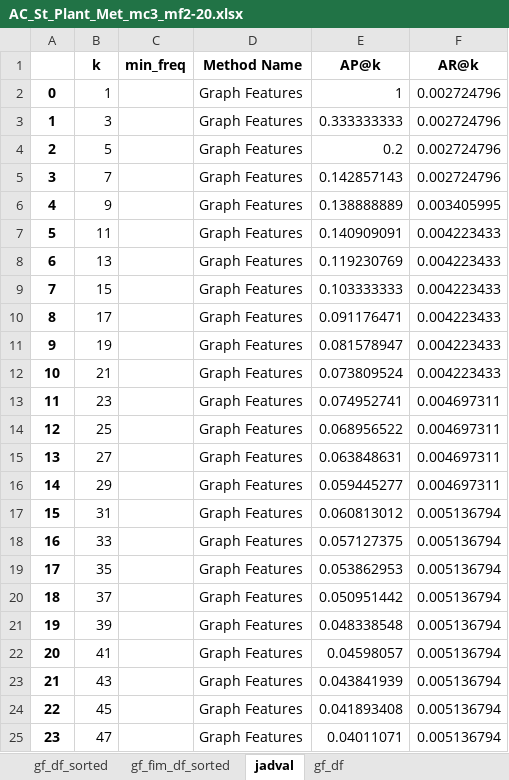
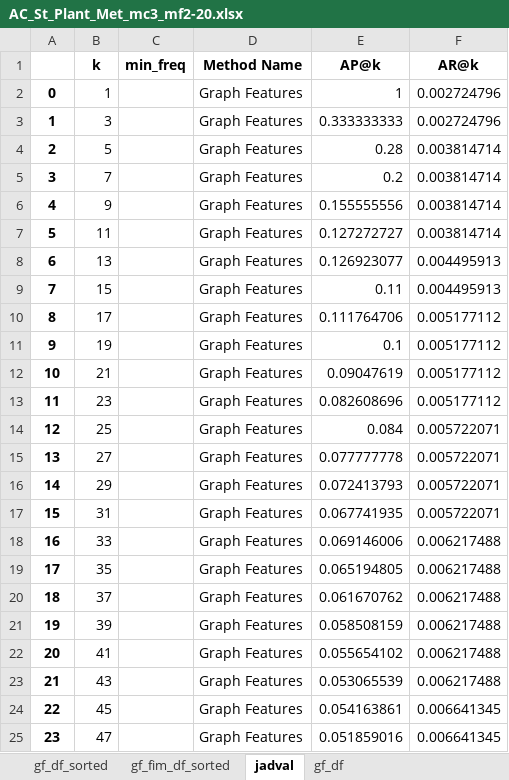
Before and after one commit to mamintoosi/plant-metabolite, an Excel workbook: results/AC_St_Plant_Met_mc3_mf2-20.xlsx, sheet jadval, drawn as a sheet; only a part is shown; values as stored, in another font and other column widths than the file's, no borders; the diff covers the shown part only; the diff names each change by its address in the sheet, - before the commit and + after, or states it on an @@ line.

```diff
--- a/results/AC_St_Plant_Met_mc3_mf2-20.xlsx (sheet jadval)
+++ b/results/AC_St_Plant_Met_mc3_mf2-20.xlsx (sheet jadval)
-E4 (AP@k): 0.2
+E4 (AP@k): 0.28
-F4:F5 (AR@k): 0.002724796
+F4:F5 (AR@k): 0.003814714
-E5 (AP@k): 0.142857143
+E5 (AP@k): 0.2
-E6 (AP@k): 0.138888889
+E6 (AP@k): 0.155555556
-F6 (AR@k): 0.003405995
+F6 (AR@k): 0.003814714
-E7 (AP@k): 0.140909091
+E7 (AP@k): 0.127272727
-F7 (AR@k): 0.004223433
+F7 (AR@k): 0.003814714
-E8 (AP@k): 0.119230769
+E8 (AP@k): 0.126923077
-F8:F9 (AR@k): 0.004223433
+F8:F9 (AR@k): 0.004495913
-E9 (AP@k): 0.103333333
+E9 (AP@k): 0.11
-E10 (AP@k): 0.091176471
+E10 (AP@k): 0.111764706
-F10:F12 (AR@k): 0.004223433
+F10:F12 (AR@k): 0.005177112
-E11 (AP@k): 0.081578947
+E11 (AP@k): 0.1
-E12 (AP@k): 0.073809524
+E12 (AP@k): 0.09047619
-E13 (AP@k): 0.074952741
+E13 (AP@k): 0.082608696
-F13 (AR@k): 0.004697311
+F13 (AR@k): 0.005177112
-E14 (AP@k): 0.068956522
+E14 (AP@k): 0.084
-F14:F16 (AR@k): 0.004697311
+F14:F16 (AR@k): 0.005722071
-E15 (AP@k): 0.063848631
+E15 (AP@k): 0.077777778
-E16 (AP@k): 0.059445277
+E16 (AP@k): 0.072413793
-E17 (AP@k): 0.060813012
+E17 (AP@k): 0.067741935
-F17 (AR@k): 0.005136794
+F17 (AR@k): 0.005722071
-E18 (AP@k): 0.057127375
+E18 (AP@k): 0.069146006
-F18:F23 (AR@k): 0.005136794
+F18:F23 (AR@k): 0.006217488
-E19 (AP@k): 0.053862953
+E19 (AP@k): 0.065194805
-E20 (AP@k): 0.050951442
+E20 (AP@k): 0.061670762
-E21 (AP@k): 0.048338548
+E21 (AP@k): 0.058508159
-E22 (AP@k): 0.04598057
+E22 (AP@k): 0.055654102
-E23 (AP@k): 0.043841939
+E23 (AP@k): 0.053065539
-E24 (AP@k): 0.041893408
+E24 (AP@k): 0.054163861
-F24:F25 (AR@k): 0.005136794
+F24:F25 (AR@k): 0.006641345
-E25 (AP@k): 0.04011071
+E25 (AP@k): 0.051859016
```
Also changed, not shown: 1002 edited cells elsewhere in this sheet, sheet gf_fim_df_sorted, sheet gf_df_sorted, sheet gf_df, results/AC_Br_Plant_Met_mc4_mf2-20.xlsx, results/AC_St_Plant_Met_mc2_mf2-20.xlsx, 14 other files.
